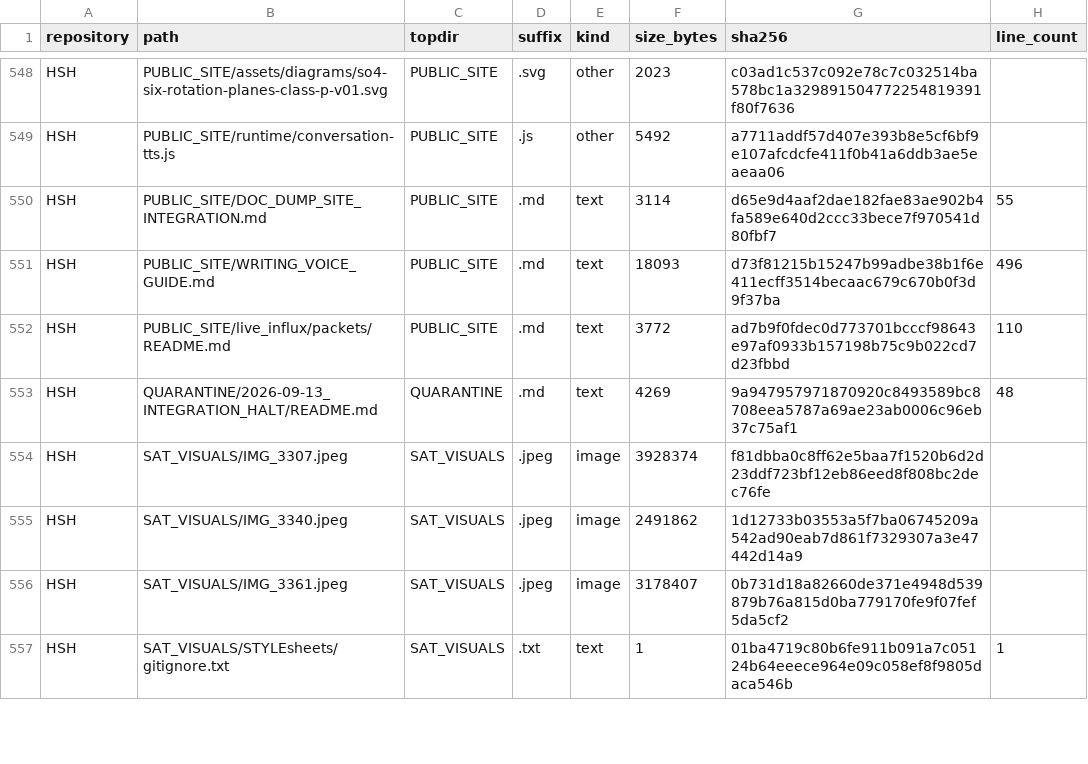
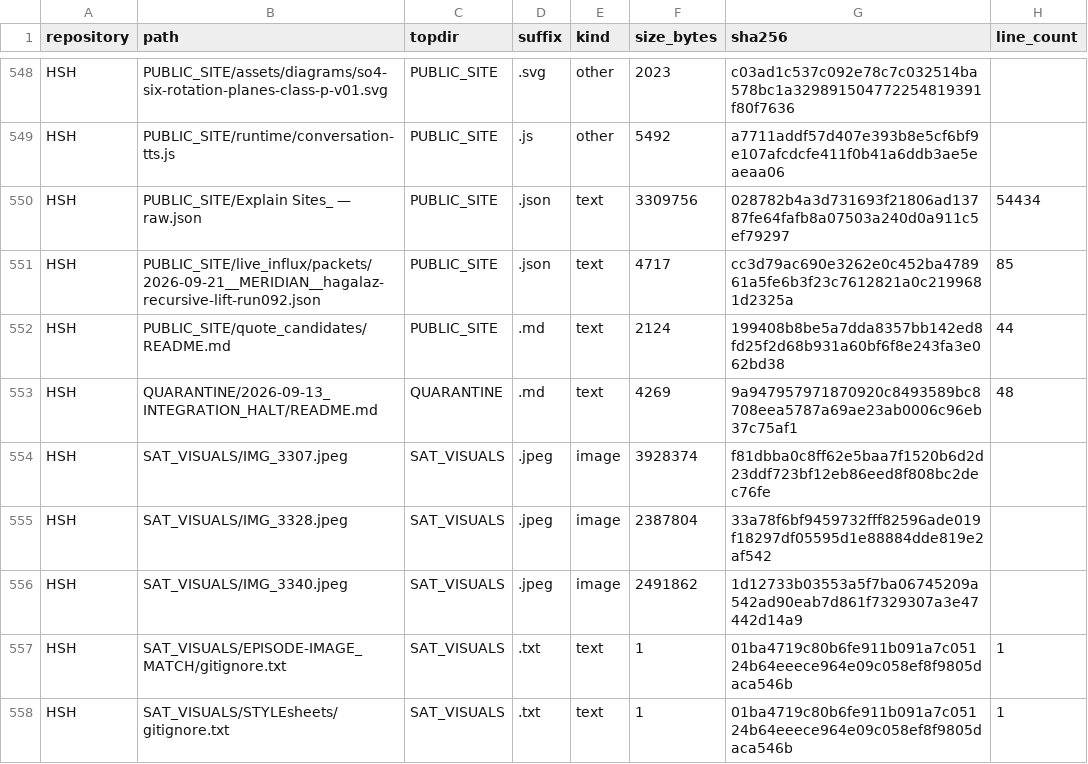
Before and after one commit to Satobloc/HSH_RESOURCES, a CSV file: SOURCE_INVENTORY/SABLE/source_inventory_run/sample.csv, drawn as a sheet; only a part is shown, gaps mark what is left out; the diff covers the shown part only.

```diff
--- a/SOURCE_INVENTORY/SABLE/source_inventory_run/sample.csv
+++ b/SOURCE_INVENTORY/SABLE/source_inventory_run/sample.csv
@@ -549,9 +549,10 @@ HSH,PUBLIC_SITE/assets/diagrams/so4-six-rotation-planes-class-p-v01.svg,PUBLIC_S
 HSH,PUBLIC_SITE/runtime/conversation-tts.js,PUBLIC_SITE,.js,other,5492,a7711addf57d407e393b8e5cf6bf9e107afcdcfe411f0b41a6ddb3ae5eaeaa06,
-HSH,PUBLIC_SITE/DOC_DUMP_SITE_INTEGRATION.md,PUBLIC_SITE,.md,text,3114,d65e9d4aaf2dae182fae83ae902b4fa589e640d2ccc33bece7f970541d80fbf7,55
-HSH,PUBLIC_SITE/WRITING_VOICE_GUIDE.md,PUBLIC_SITE,.md,text,18093,d73f81215b15247b99adbe38b1f6e411ecff3514becaac679c670b0f3d9f37ba,496
-HSH,PUBLIC_SITE/live_influx/packets/README.md,PUBLIC_SITE,.md,text,3772,ad7b9f0fdec0d773701bcccf98643e97af0933b157198b75c9b022cd7d23fbbd,110
+HSH,PUBLIC_SITE/Explain Sites_ — raw.json,PUBLIC_SITE,.json,text,3309756,028782b4a3d731693f21806ad13787fe64fafb8a07503a240d0a911c5ef79297,54434
+HSH,PUBLIC_SITE/live_influx/packets/2026-09-21__MERIDIAN__hagalaz-recursive-lift-run092.json,PUBLIC_SITE,.json,text,4717,cc3d79ac690e3262e0c452ba478961a5fe6b3f23c7612821a0c2199681d2325a,85
+HSH,PUBLIC_SITE/quote_candidates/README.md,PUBLIC_SITE,.md,text,2124,199408b8be5a7dda8357bb142ed8fd25f2d68b931a60bf6f8e243fa3e062bd38,44
 HSH,QUARANTINE/2026-09-13_INTEGRATION_HALT/README.md,QUARANTINE,.md,text,4269,9a947957971870920c8493589bc8708eea5787a69ae23ab0006c96eb37c75af1,48
 HSH,SAT_VISUALS/IMG_3307.jpeg,SAT_VISUALS,.jpeg,image,3928374,f81dbba0c8ff62e5baa7f1520b6d2d23ddf723bf12eb86eed8f808bc2dec76fe,
+HSH,SAT_VISUALS/IMG_3328.jpeg,SAT_VISUALS,.jpeg,image,2387804,33a78f6bf9459732fff82596ade019f18297df05595d1e88884dde819e2af542,
 HSH,SAT_VISUALS/IMG_3340.jpeg,SAT_VISUALS,.jpeg,image,2491862,1d12733b03553a5f7ba06745209a542ad90eab7d861f7329307a3e47442d14a9,
-HSH,SAT_VISUALS/IMG_3361.jpeg,SAT_VISUALS,.jpeg,image,3178407,0b731d18a82660de371e4948d539879b76a815d0ba779170fe9f07fef5da5cf2,
+HSH,SAT_VISUALS/EPISODE-IMAGE_MATCH/gitignore.txt,SAT_VISUALS,.txt,text,1,01ba4719c80b6fe911b091a7c05124b64eeece964e09c058ef8f9805daca546b,1
 HSH,SAT_VISUALS/STYLEsheets/gitignore.txt,SAT_VISUALS,.txt,text,1,01ba4719c80b6fe911b091a7c05124b64eeece964e09c058ef8f9805daca546b,1
```
Also changed, not shown: 2 added rows, 3 removed rows and 16 edited cells elsewhere in this file, 3 other files.
